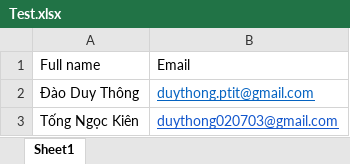
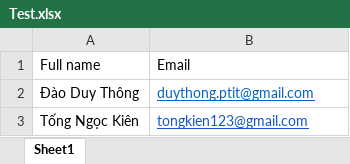
Before and after one commit to Duy-Thong/Email-Automation-Python, an Excel workbook: Test.xlsx, sheet Sheet1, drawn as a sheet; values as stored, in another font and other column widths than the file's, no borders; the diff names each change by its address in the sheet, - before the commit and + after, or states it on an @@ line.

```diff
--- a/Test.xlsx (sheet Sheet1)
+++ b/Test.xlsx (sheet Sheet1)
-B3: duythong020703@gmail.com
+B3: tongkien123@gmail.com
```
Also changed, not shown: Infor.xlsx, 26 other files.
